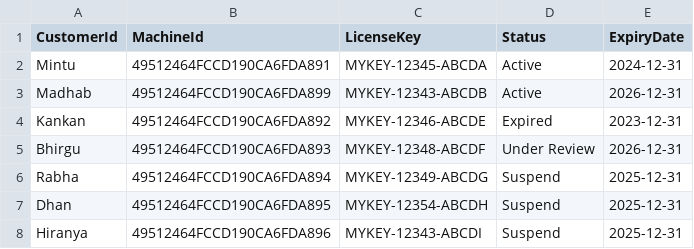
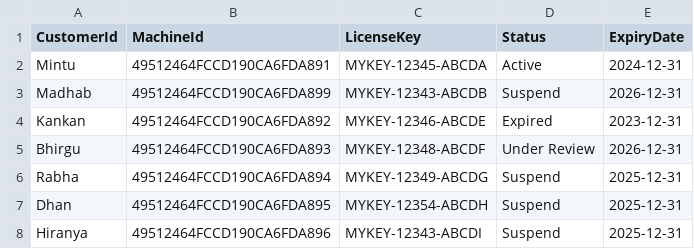
Before and after one commit to mintukumar759/RDP-Licences, a CSV file: licenses.csv, drawn as a sheet.

Commit message:
Update licenses.csv

```diff
--- a/licenses.csv
+++ b/licenses.csv
@@ -2,3 +2,3 @@ CustomerId,MachineId,LicenseKey,Status,ExpiryDate
 Mintu,49512464FCCD190CA6FDA891,MYKEY-12345-ABCDA,Active,2024-12-31
-Madhab,49512464FCCD190CA6FDA899,MYKEY-12343-ABCDB,Active,2026-12-31
+Madhab,49512464FCCD190CA6FDA899,MYKEY-12343-ABCDB,Suspend,2026-12-31
 Kankan,49512464FCCD190CA6FDA892,MYKEY-12346-ABCDE,Expired,2023-12-31
```
